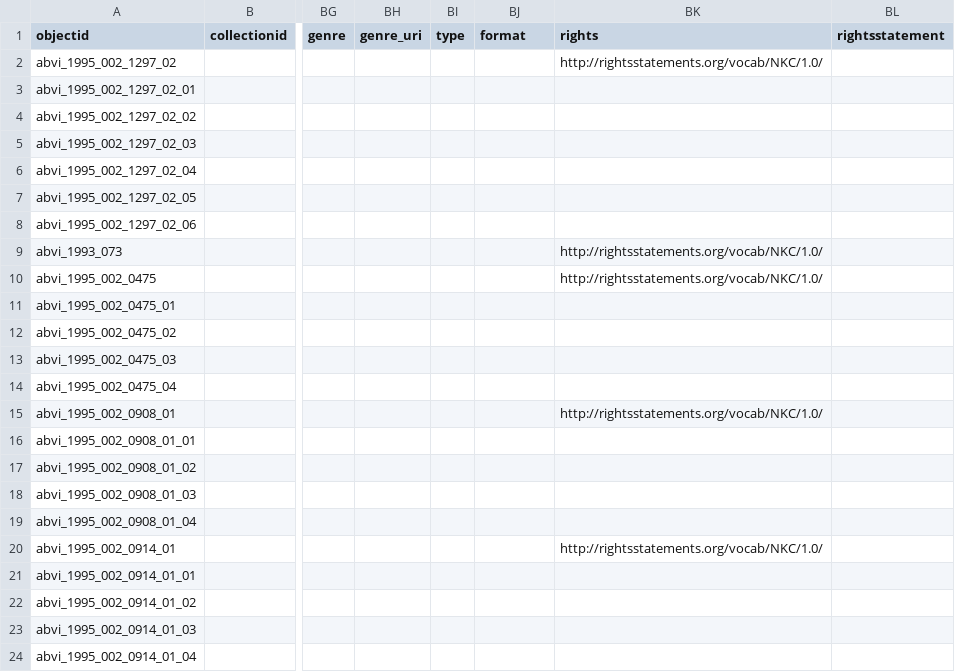
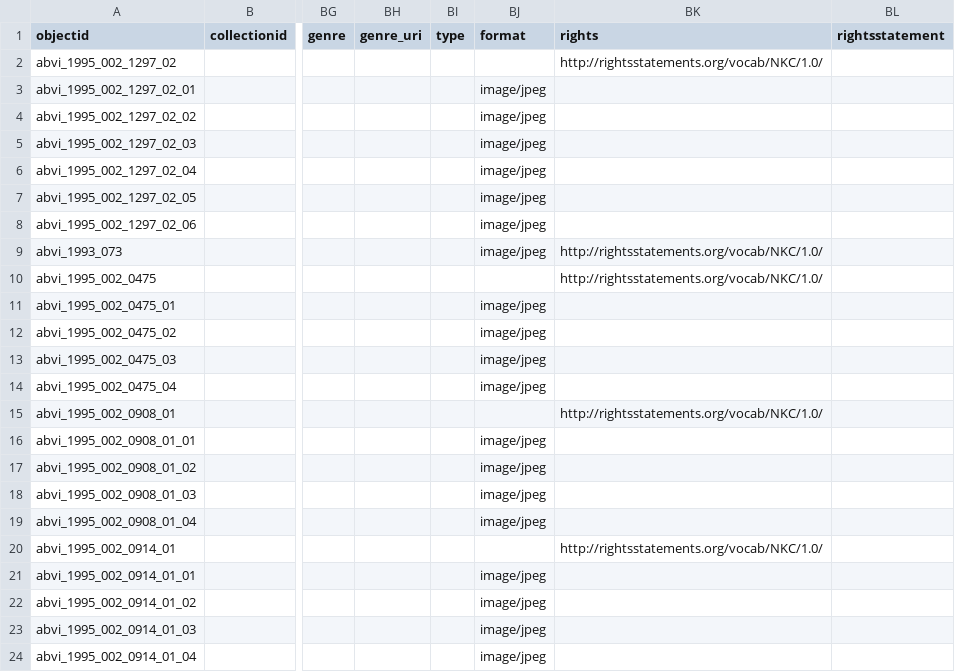
Before and after one commit to clir-abvi-portal/clir-abvi-portal, a CSV file: _data/shsi-obj-display.csv, drawn as a sheet; only a part is shown, gaps mark what is left out; the diff names each change by its address in the sheet, - before the commit and + after, or states it on an @@ line.

Commit message:
add format values

```diff
--- a/_data/shsi-obj-display.csv
+++ b/_data/shsi-obj-display.csv
-BJ3:BJ9 (format): (empty)
+BJ3:BJ9 (format): image/jpeg
-BJ11:BJ14 (format): (empty)
+BJ11:BJ14 (format): image/jpeg
-BJ16:BJ19 (format): (empty)
+BJ16:BJ19 (format): image/jpeg
-BJ21:BJ24 (format): (empty)
+BJ21:BJ24 (format): image/jpeg
```
